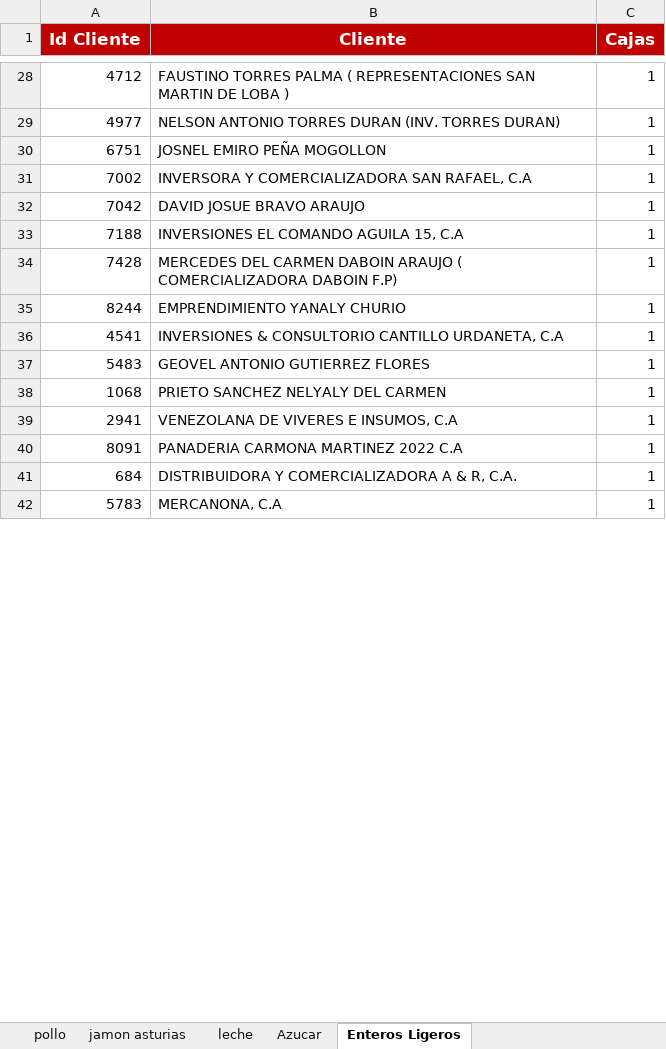
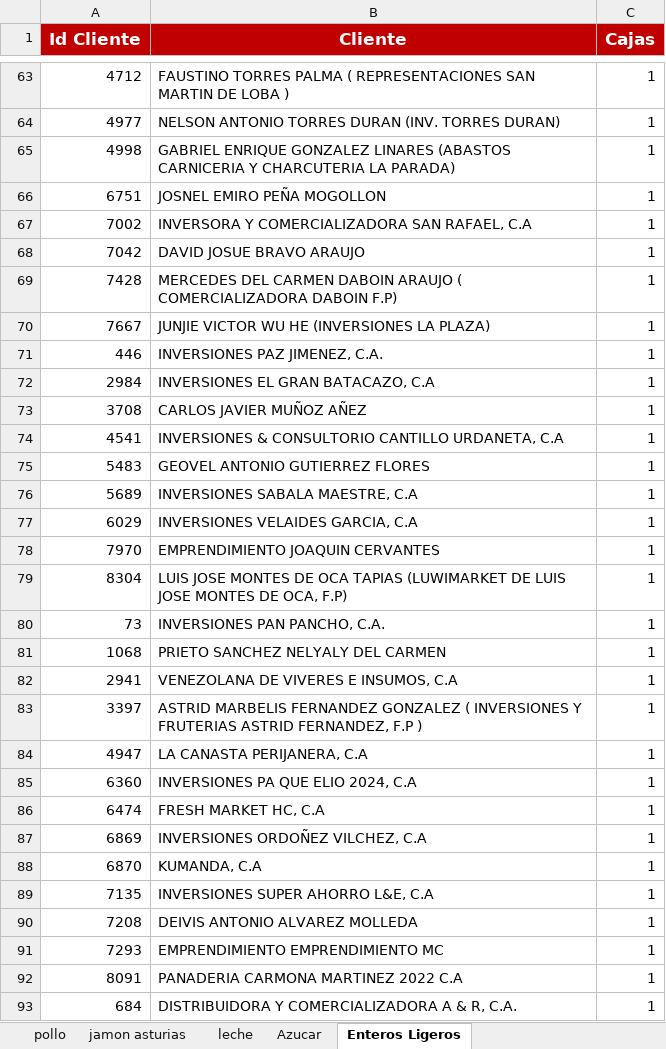
Before and after one commit to pagoscodizulca-svg/dashboard-fdv---planificador, an Excel workbook: sheet.xlsx, sheet Enteros Ligeros, drawn as a sheet; only a part is shown, gaps mark what is left out; the shorter side is filled out with more unchanged rows; values as stored, in another font and other column widths than the file's, no borders; charts and pictures not drawn; removed rows and columns are numbered as before the commit, all else as after; the diff covers the shown part only; the diff names each change by its address in the sheet, - before the commit and + after, or states it on an @@ line.

```diff
--- a/sheet.xlsx (sheet Enteros Ligeros)
+++ b/sheet.xlsx (sheet Enteros Ligeros)
+row 65: 4998 | GABRIEL ENRIQUE GONZALEZ LINARES (ABASTOS CARNICERIA Y CHARCUTERIA LA PARADA) | 1
-row 33: 7188 | INVERSIONES EL COMANDO AGUILA 15, C.A | 1
-row 35: 8244 | EMPRENDIMIENTO YANALY CHURIO | 1
+row 70: 7667 | JUNJIE VICTOR WU HE (INVERSIONES LA PLAZA) | 1
+row 71: 446 | INVERSIONES PAZ JIMENEZ, C.A. | 1
+row 72: 2984 | INVERSIONES EL GRAN BATACAZO, C.A | 1
+row 73: 3708 | CARLOS JAVIER MUÑOZ AÑEZ | 1
+row 76: 5689 | INVERSIONES SABALA MAESTRE, C.A | 1
+row 77: 6029 | INVERSIONES VELAIDES GARCIA, C.A | 1
+row 78: 7970 | EMPRENDIMIENTO JOAQUIN CERVANTES | 1
@@ row 196 moved to row 79: 8304 @@
@@ row 198 moved to row 80: 73 @@
+row 83: 3397 | ASTRID MARBELIS FERNANDEZ GONZALEZ ( INVERSIONES Y FRUTERIAS ASTRID FERNANDEZ, F.P ) | 1
@@ row 213 moved to row 84: 4947 @@
+row 85: 6360 | INVERSIONES PA QUE ELIO 2024, C.A | 1
@@ row 220 moved to row 86: 6474 @@
+row 87: 6869 | INVERSIONES ORDOÑEZ VILCHEZ, C.A | 1
+row 88: 6870 | KUMANDA, C.A | 1
@@ row 224 moved to row 89: 7135 @@
@@ row 225 moved to row 90: 7208 @@
+row 91: 7293 | EMPRENDIMIENTO EMPRENDIMIENTO MC | 1
```
Also changed, not shown: 273 added rows, 284 removed rows, 27 moved rows and 6 edited cells elsewhere in this sheet, sheet Azucar, sheet leche, sheet Volumen por SKU, sheet pollo, sheet jamon asturias, sheet Degustaciones, 1 more sheet, 6 other files.
